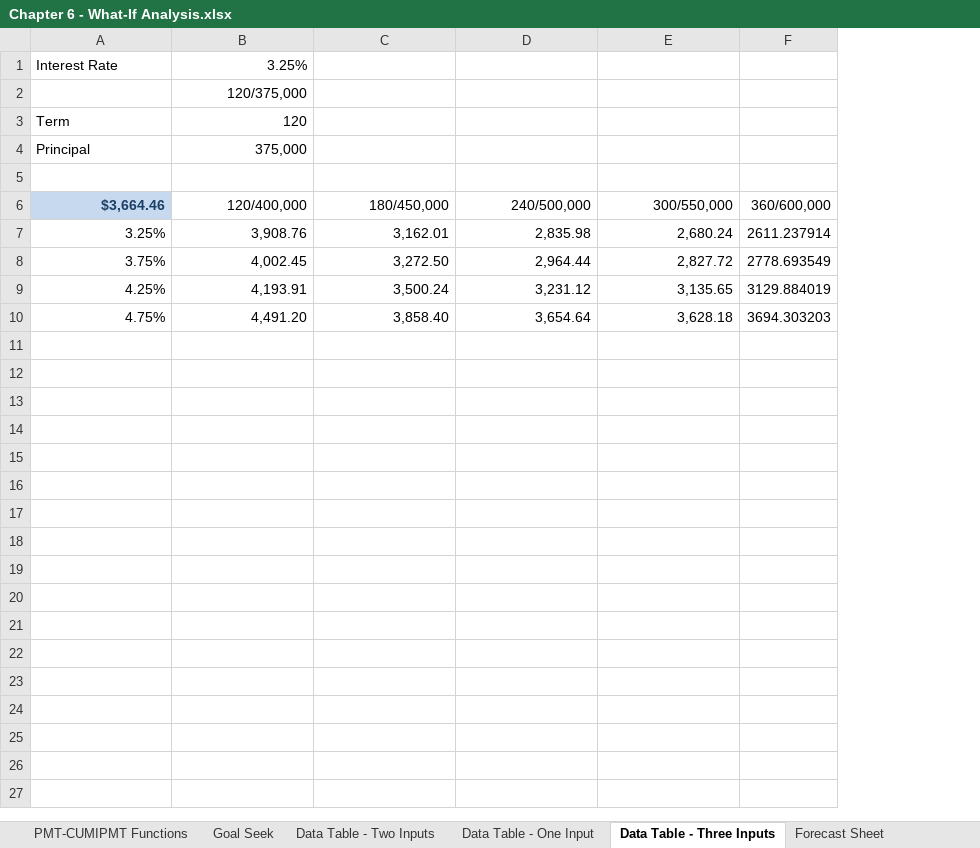
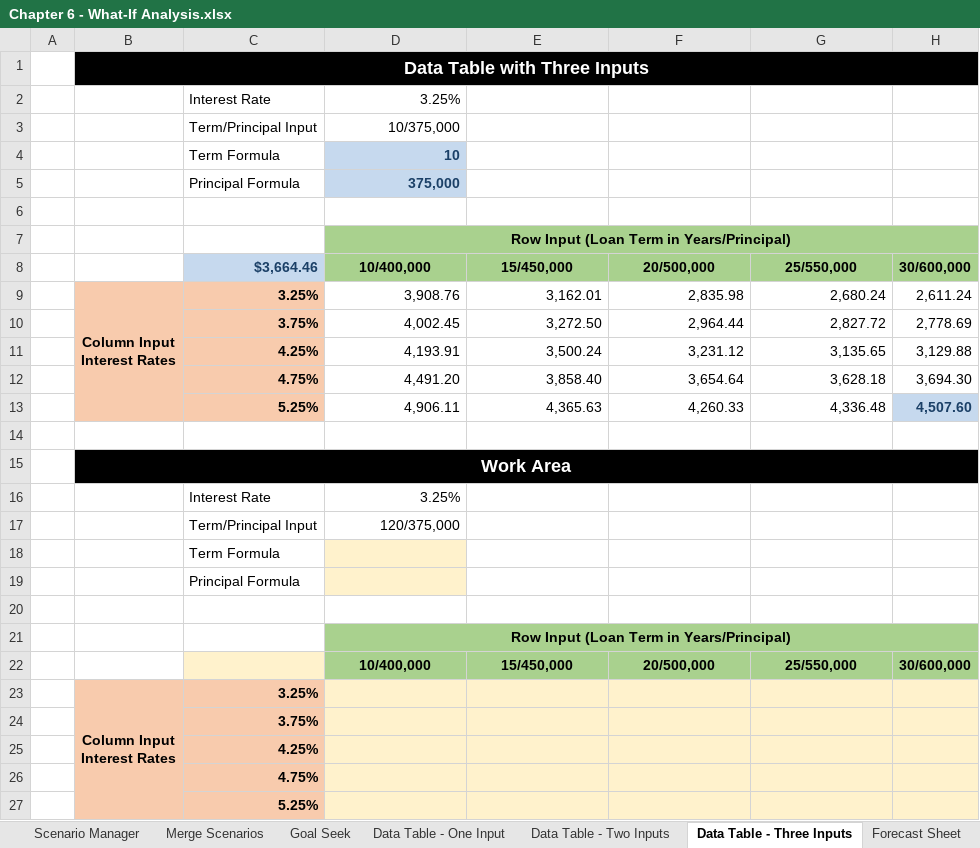
Before and after one commit to PacktPublishing/Exploring-Microsoft-Excels-Hidden-Treasures, an Excel workbook: Chapter06/Chapter 6 - What-If Analysis.xlsx, sheet Data Table - Three Inputs, drawn as a sheet; only a part is shown; values as stored, in another font and other column widths than the file's, no borders; removed rows and columns are numbered as before the commit, all else as after; ↵ is a line break in a cell; the diff covers the shown part only; the diff names each change by its address in the sheet, - before the commit and + after, or states it on an @@ line.

```diff
--- a/Chapter06/Chapter 6 - What-If Analysis.xlsx (sheet Data Table - Three Inputs)
+++ b/Chapter06/Chapter 6 - What-If Analysis.xlsx (sheet Data Table - Three Inputs)
+sheet tab: Merge Scenarios
@@ sheet tab order changed: Scenario Manager | Merge Scenarios | Goal Seek | Data Table - One Input | Data Table - Two Inputs | Data Table - Three Inputs | Forecast Sheet @@
+column A, empty
+column B, row 9: Column Input ↵ Interest Rates
-column F (360/600,000), rows 7-10: 2611.237914 | 2778.693549 | 3129.884019 | 3694.303203
+column H (30/600,000), rows 9-12: 2,611.24 | 2,778.69 | 3,129.88 | 3,694.30
+row 1:  | Data Table with Three Inputs
-row 2:  | 120/375,000
-row 3: Term | 120
+row 3:  |  | Term/Principal Input | 10/375,000
+row 4:  |  | Term Formula | 10
-C5 ($3,664.46): Principal
+C5 ($3,664.46): Principal Formula
@@ D5 bold: off → on, fill: none → #C6D9EE, text colour: black → #1B4067 @@
+row 7:  |  |  | Row Input (Loan Term in Years/Principal)
-D8: 120/400,000
+D8: 10/400,000
@@ D8:G8 fill: none → #A9D18E, bold: off → on, alignment: right → center @@
-E8: 180/450,000
+E8: 15/450,000
-F8: 240/500,000
+F8: 20/500,000
-G8: 300/550,000
+G8: 25/550,000
@@ C9:C12 bold: off → on, fill: none → #F8CBAD @@
+row 13:  |  | 5.25% | 4,906.11 | 4,365.63 | 4,260.33 | 4,336.48 | 4,507.60
+row 14: (empty)
+row 15:  | Work Area
+row 16:  |  | Interest Rate | 3.25%
+row 17:  |  | Term/Principal Input | 120/375,000
+row 18:  |  | Term Formula
+row 19:  |  | Principal Formula
+row 20: (empty)
+row 21:  |  |  | Row Input (Loan Term in Years/Principal)
+row 22:  |  |  | 10/400,000 | 15/450,000 | 20/500,000 | 25/550,000 | 30/600,000
+row 23:  | Column Input ↵ Interest Rates | 3.25%
+row 24:  |  | 3.75%
+row 25:  |  | 4.25%
+row 26:  |  | 4.75%
+row 27:  |  | 5.25%
```
Also changed, not shown: 11 added rows elsewhere in this sheet, sheet Data Table - Two Inputs, sheet Data Table - One Input, sheet Goal Seek, sheet Scenario Manager, sheet PMT-CUMIPMT functions, sheet Forecast Sheet, other sheet tabs, formulas that keep their value, charts or pictures.
